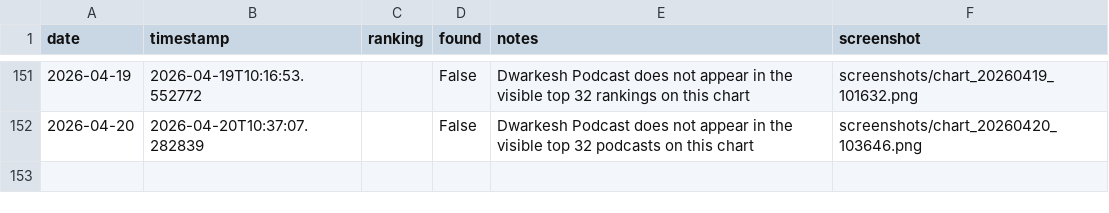
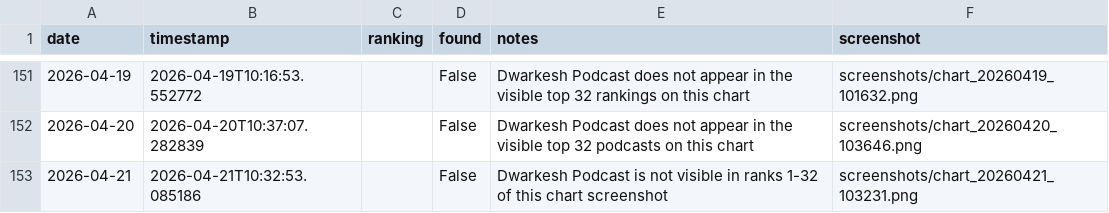
Before and after one commit to dwarkeshsp/spotify-chart-tracker, a CSV file: rankings.csv, drawn as a sheet; only a part is shown, gaps mark what is left out; the diff names each change by its address in the sheet, - before the commit and + after, or states it on an @@ line.

```diff
--- a/rankings.csv
+++ b/rankings.csv
+row 153: 2026-04-21 | 2026-04-21T10:32:53.085186 |  | False | Dwarkesh Podcast is not visible in ranks 1-32 of this chart screenshot | screenshots/chart_20260421_103231.png
```
Also changed, not shown: 2 other files.
